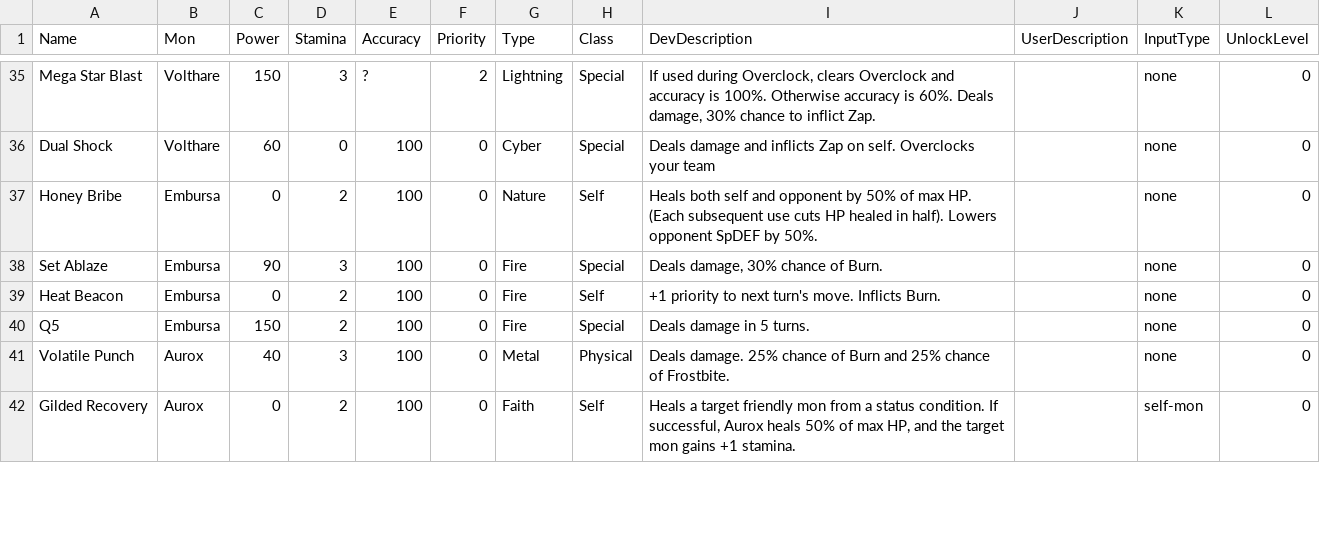
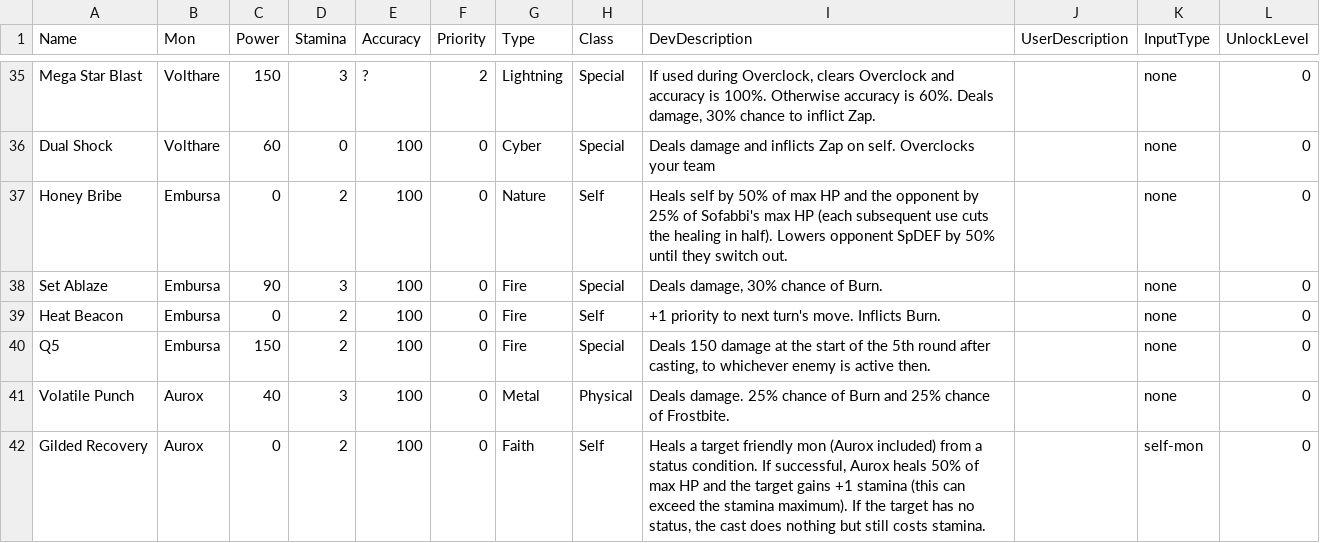
Before and after one commit to stompgg/chomp, a CSV file: drool/moves.csv, drawn as a sheet; only a part is shown, gaps mark what is left out; the diff covers the shown part only.

```diff
--- a/drool/moves.csv
+++ b/drool/moves.csv
@@ -36,7 +36,7 @@ Mega Star Blast,Volthare,150,3,?,2,Lightning,Special,"If used during Overclock,
 Dual Shock,Volthare,60,0,100,0,Cyber,Special,Deals damage and inflicts Zap on self. Overclocks your team,,none,0
-Honey Bribe,Embursa,0,2,100,0,Nature,Self,Heals both self and opponent by 50% of max HP. (Each subsequent use cuts HP healed in half). Lowers opponent SpDEF by 50%.,,none,0
+Honey Bribe,Embursa,0,2,100,0,Nature,Self,Heals self by 50% of max HP and the opponent by 25% of Sofabbi's max HP (each subsequent use cuts the healing in half). Lowers opponent SpDEF by 50% until they switch out.,,none,0
 Set Ablaze,Embursa,90,3,100,0,Fire,Special,"Deals damage, 30% chance of Burn.",,none,0
 Heat Beacon,Embursa,0,2,100,0,Fire,Self,+1 priority to next turn's move. Inflicts Burn.,,none,0
-Q5,Embursa,150,2,100,0,Fire,Special,Deals damage in 5 turns.,,none,0
+Q5,Embursa,150,2,100,0,Fire,Special,"Deals 150 damage at the start of the 5th round after casting, to whichever enemy is active then.",,none,0
 Volatile Punch,Aurox,40,3,100,0,Metal,Physical,Deals damage. 25% chance of Burn and 25% chance of Frostbite.,,none,0
-Gilded Recovery,Aurox,0,2,100,0,Faith,Self,"Heals a target friendly mon from a status condition. If successful, Aurox heals 50% of max HP, and the target mon gains +1 stamina.",,self-mon,0
+Gilded Recovery,Aurox,0,2,100,0,Faith,Self,"Heals a target friendly mon (Aurox included) from a status condition. If successful, Aurox heals 50% of max HP and the target gains +1 stamina (this can exceed the stamina maximum). If the target has no status, the cast does nothing but still costs stamina.",,self-mon,0
```
Also changed, not shown: 6 edited cells elsewhere in this file, drool/abilities.csv, 14 other files.
